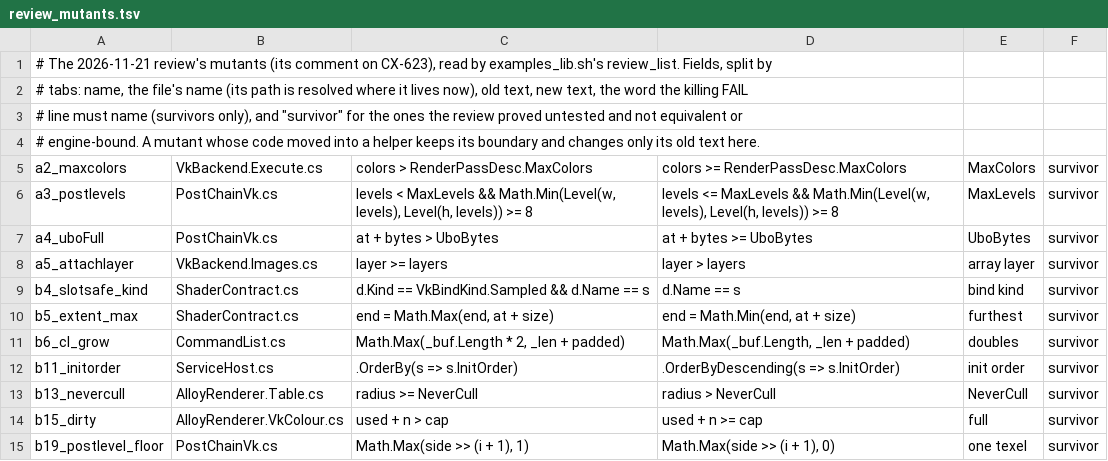
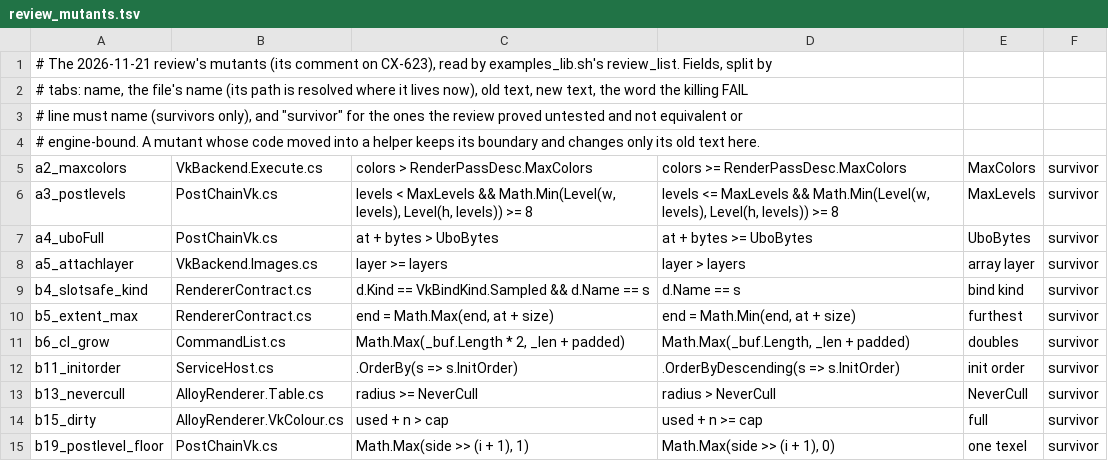
Before and after one commit to nwncxee/cx, a TSV file: tools/selfcheck/review_mutants.tsv, drawn as a sheet; only a part is shown.

Commit message:
The engine-free core builds as its own assembly (CX-625)
managed/Core/cx_core.csproj compiles the parsers, config, logs, the shader
text rules and the command list in place, from the list in
core.files.props. cx_managed leaves those files out, references the core,
and roots it for the trimmer, so the NativeAOT publish still ships one image.

To keep the core free of the engine:
- EngineLink is the seam for the user folder, the alias lookup and the
  in-client test. ServiceHost wires it to Native before anything else runs.
- ShaderContract keeps the pure text rules. RendererContract takes the
  rules that read the renderer's constants, the embedded stages or the
  GLSL lexer.
- LogParts names the report file, and LogReport reads it from there.

The suite registry scans both assemblies. The fast path builds the core into
its own folders. The mutant overlay replaces a file in whichever project
compiles it, and puts its switch in the core, so a mutant in either one
compiles.

Checked: tools/selfcheck/core_approved_examples.sh passes. The fast path logs
379 SelfCheck lines, none failed. That matches HEAD's list line for line,
apart from the two renamed contract suites.

```diff
--- a/tools/selfcheck/review_mutants.tsv
+++ b/tools/selfcheck/review_mutants.tsv
@@ -8,4 +8,4 @@ a4_uboFull	PostChainVk.cs	at + bytes > UboBytes	at + bytes >= UboBytes	UboBytes
 a5_attachlayer	VkBackend.Images.cs	layer >= layers	layer > layers	array layer	survivor
-b4_slotsafe_kind	ShaderContract.cs	d.Kind == VkBindKind.Sampled && d.Name == s	d.Name == s	bind kind	survivor
-b5_extent_max	ShaderContract.cs	end = Math.Max(end, at + size)	end = Math.Min(end, at + size)	furthest	survivor
+b4_slotsafe_kind	RendererContract.cs	d.Kind == VkBindKind.Sampled && d.Name == s	d.Name == s	bind kind	survivor
+b5_extent_max	RendererContract.cs	end = Math.Max(end, at + size)	end = Math.Min(end, at + size)	furthest	survivor
 b6_cl_grow	CommandList.cs	Math.Max(_buf.Length * 2, _len + padded)	Math.Max(_buf.Length, _len + padded)	doubles	survivor
```
Also changed, not shown: 42 other files.
